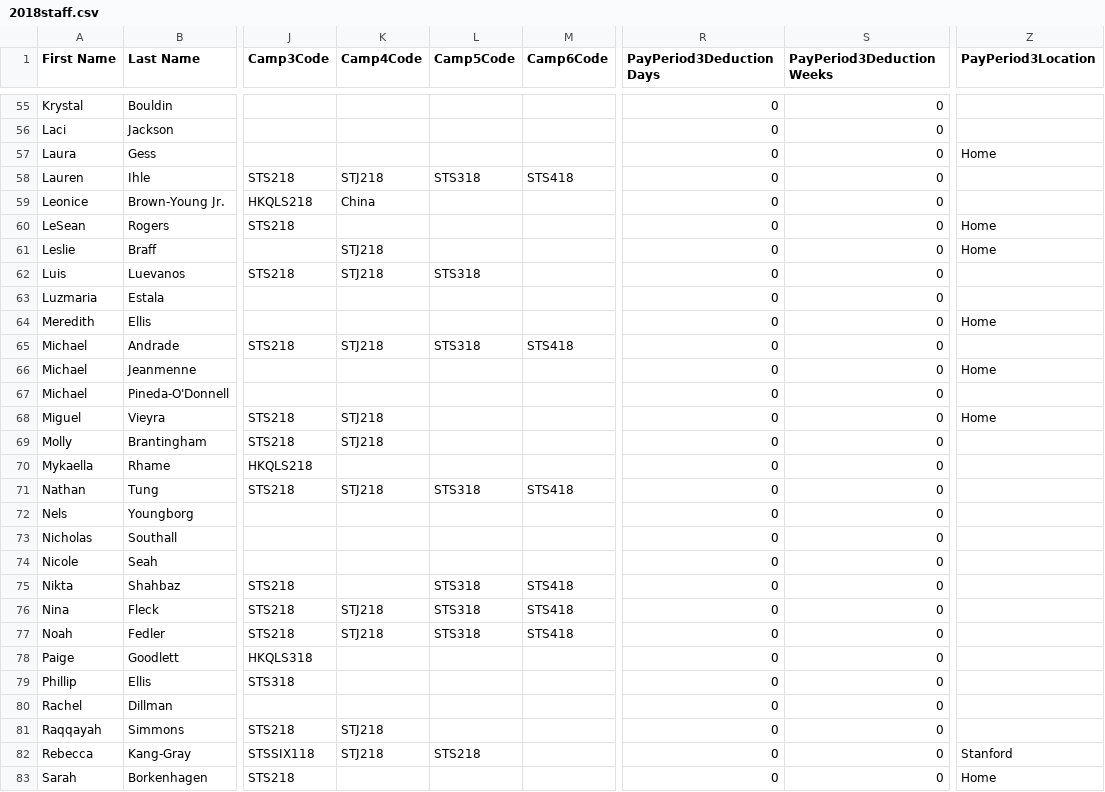
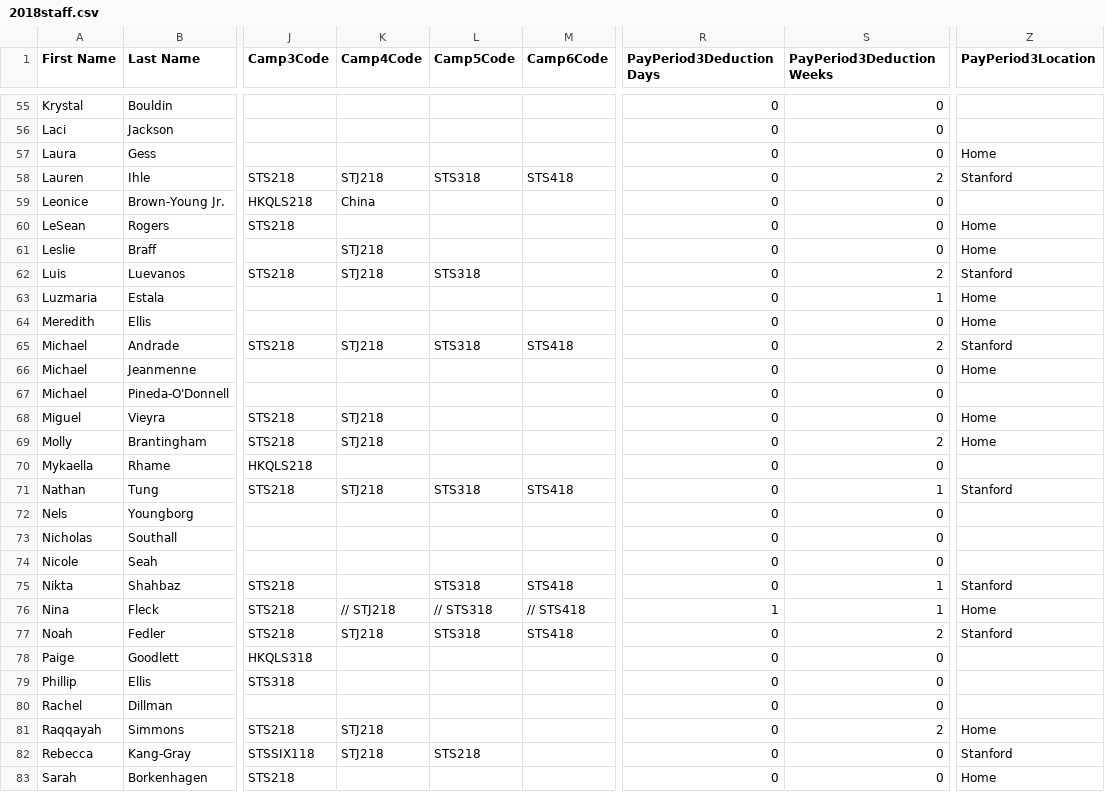
Before and after one commit to QLN-SuperCamp/Payroll, a CSV file: admin/2018staff.csv, drawn as a sheet; only a part is shown, gaps mark what is left out; the diff covers the shown part only; the diff names each change by its address in the sheet, - before the commit and + after, or states it on an @@ line.

Commit message:
Updated Report From CampMinder

```diff
--- a/admin/2018staff.csv
+++ b/admin/2018staff.csv
-S58 (PayPeriod3DeductionWeeks): 0
+S58 (PayPeriod3DeductionWeeks): 2
-Z58 (PayPeriod3Location): (empty)
+Z58 (PayPeriod3Location): Stanford
-S62 (PayPeriod3DeductionWeeks): 0
+S62 (PayPeriod3DeductionWeeks): 2
-Z62 (PayPeriod3Location): (empty)
+Z62 (PayPeriod3Location): Stanford
-S63 (PayPeriod3DeductionWeeks): 0
+S63 (PayPeriod3DeductionWeeks): 1
-Z63 (PayPeriod3Location): (empty)
+Z63 (PayPeriod3Location): Home
-S65 (PayPeriod3DeductionWeeks): 0
+S65 (PayPeriod3DeductionWeeks): 2
-Z65 (PayPeriod3Location): (empty)
+Z65 (PayPeriod3Location): Stanford
-S69 (PayPeriod3DeductionWeeks): 0
+S69 (PayPeriod3DeductionWeeks): 2
-Z69 (PayPeriod3Location): (empty)
+Z69 (PayPeriod3Location): Home
-S71 (PayPeriod3DeductionWeeks): 0
+S71 (PayPeriod3DeductionWeeks): 1
-Z71 (PayPeriod3Location): (empty)
+Z71 (PayPeriod3Location): Stanford
-S75:S76 (PayPeriod3DeductionWeeks): 0
+S75:S76 (PayPeriod3DeductionWeeks): 1
-Z75 (PayPeriod3Location): (empty)
+Z75 (PayPeriod3Location): Stanford
-K76 (Camp4Code): STJ218
+K76 (Camp4Code): // STJ218
-L76 (Camp5Code): STS318
+L76 (Camp5Code): // STS318
-M76 (Camp6Code): STS418
+M76 (Camp6Code): // STS418
-R76 (PayPeriod3DeductionDays): 0
+R76 (PayPeriod3DeductionDays): 1
-Z76 (PayPeriod3Location): (empty)
+Z76 (PayPeriod3Location): Home
-S77 (PayPeriod3DeductionWeeks): 0
+S77 (PayPeriod3DeductionWeeks): 2
-Z77 (PayPeriod3Location): (empty)
+Z77 (PayPeriod3Location): Stanford
-S81 (PayPeriod3DeductionWeeks): 0
+S81 (PayPeriod3DeductionWeeks): 2
-Z81 (PayPeriod3Location): (empty)
+Z81 (PayPeriod3Location): Home
```
Also changed, not shown: 46 edited cells elsewhere in this file, 1 other file.
